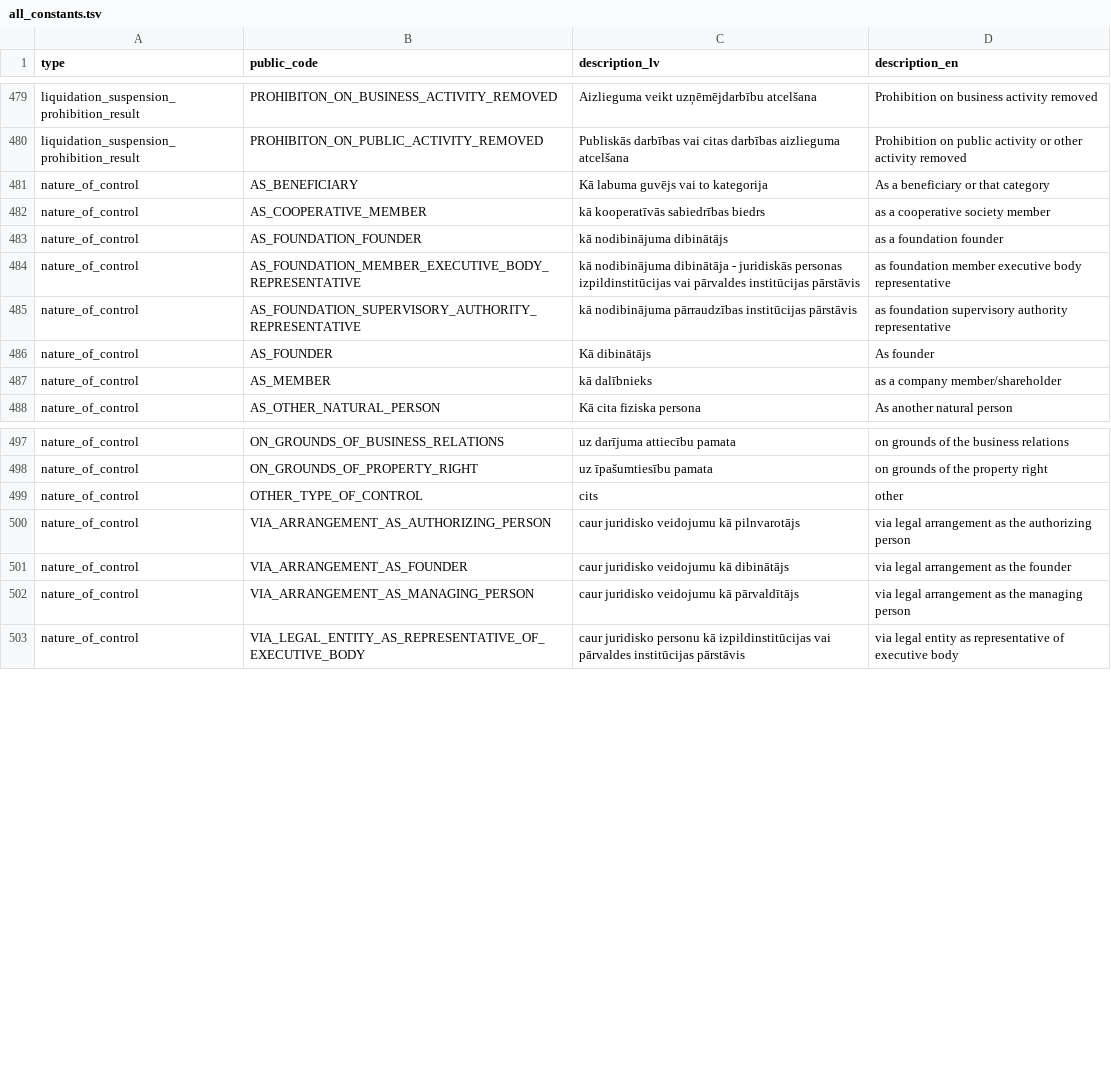
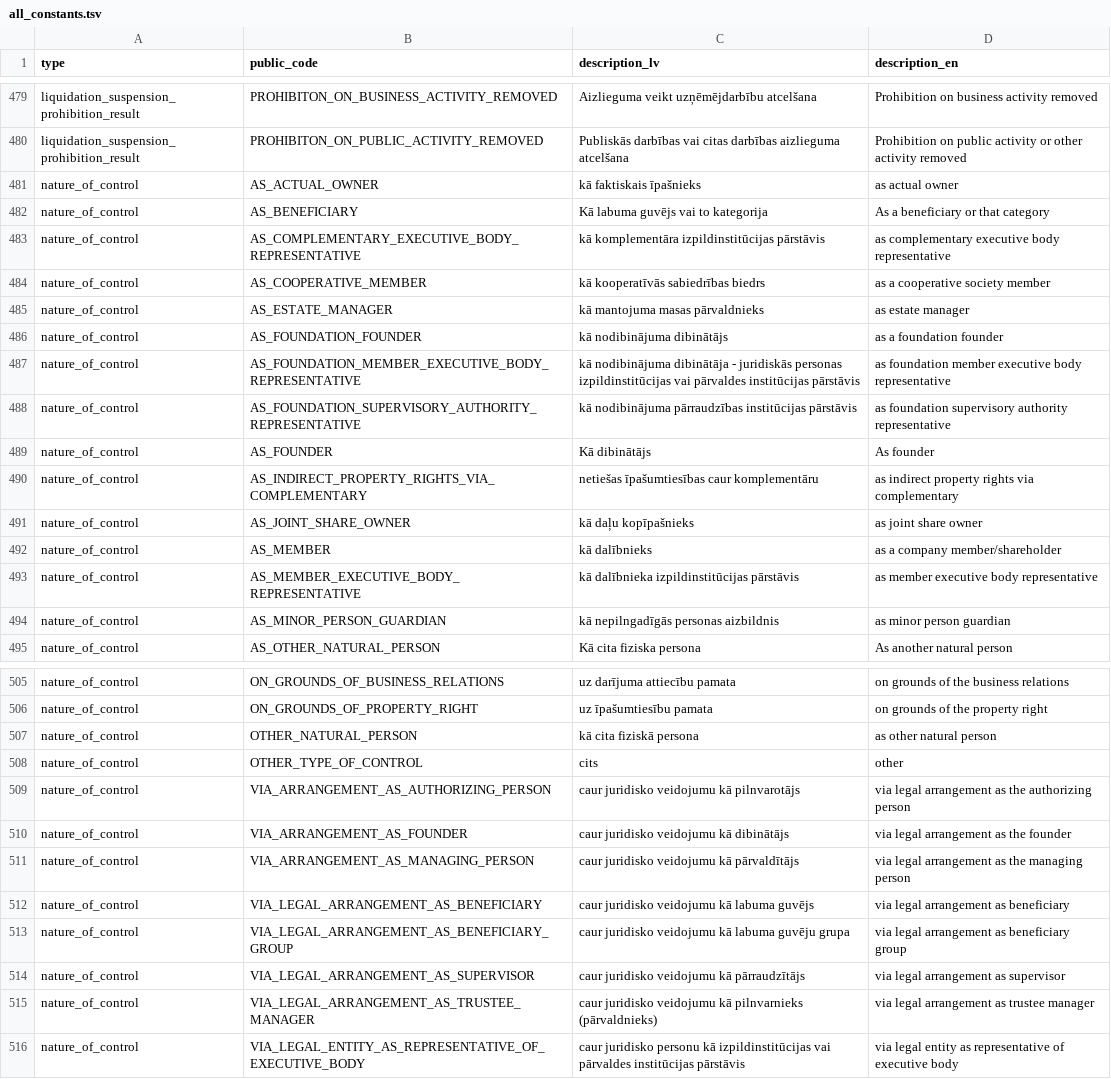
Before and after one commit to enterprise-register-lv/api-enumerations, a TSV file: all_constants.tsv, drawn as a sheet; only a part is shown, gaps mark what is left out; the diff covers the shown part only; the diff names each change by its address in the sheet, - before the commit and + after, or states it on an @@ line.

```diff
--- a/all_constants.tsv
+++ b/all_constants.tsv
+row 481: nature_of_control | AS_ACTUAL_OWNER | kā faktiskais īpašnieks | as actual owner
+row 483: nature_of_control | AS_COMPLEMENTARY_EXECUTIVE_BODY_REPRESENTATIVE | kā komplementāra izpildinstitūcijas pārstāvis | as complementary executive body representative
+row 485: nature_of_control | AS_ESTATE_MANAGER | kā mantojuma masas pārvaldnieks | as estate manager
+row 490: nature_of_control | AS_INDIRECT_PROPERTY_RIGHTS_VIA_COMPLEMENTARY | netiešas īpašumtiesības caur komplementāru | as indirect property rights via complementary
+row 491: nature_of_control | AS_JOINT_SHARE_OWNER | kā daļu kopīpašnieks | as joint share owner
+row 493: nature_of_control | AS_MEMBER_EXECUTIVE_BODY_REPRESENTATIVE | kā dalībnieka izpildinstitūcijas pārstāvis | as member executive body representative
+row 494: nature_of_control | AS_MINOR_PERSON_GUARDIAN | kā nepilngadīgās personas aizbildnis | as minor person guardian
+row 507: nature_of_control | OTHER_NATURAL_PERSON | kā cita fiziskā persona | as other natural person
+row 512: nature_of_control | VIA_LEGAL_ARRANGEMENT_AS_BENEFICIARY | caur juridisko veidojumu kā labuma guvējs | via legal arrangement as beneficiary
+row 513: nature_of_control | VIA_LEGAL_ARRANGEMENT_AS_BENEFICIARY_GROUP | caur juridisko veidojumu kā labuma guvēju grupa | via legal arrangement as beneficiary group
+row 514: nature_of_control | VIA_LEGAL_ARRANGEMENT_AS_SUPERVISOR | caur juridisko veidojumu kā pārraudzītājs | via legal arrangement as supervisor
+row 515: nature_of_control | VIA_LEGAL_ARRANGEMENT_AS_TRUSTEE_MANAGER | caur juridisko veidojumu kā pilnvarnieks (pārvaldnieks) | via legal arrangement as trustee manager
```
Also changed, not shown: 2 added rows and 1 removed row elsewhere in this file, 2 other files.
